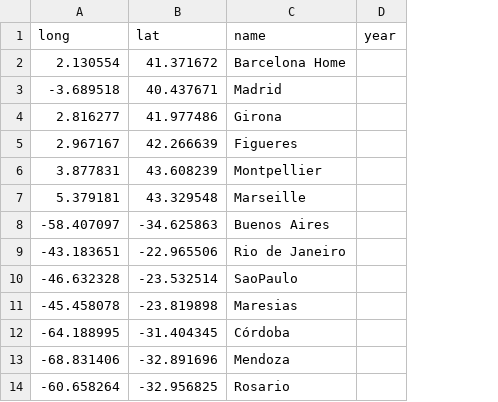
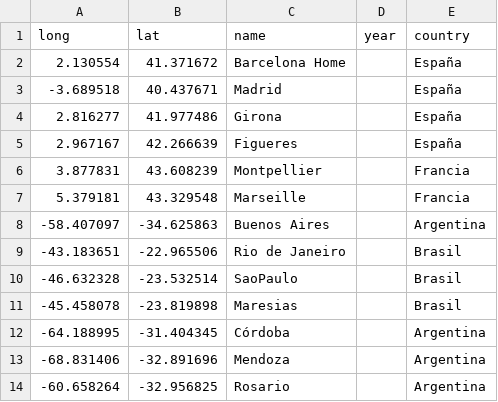
Before and after one commit to acasquete/acasquete.github.io, a CSV file: _data/cities.csv, drawn as a sheet; only a part is shown; the diff names each change by its address in the sheet, - before the commit and + after, or states it on an @@ line.

```diff
--- a/_data/cities.csv
+++ b/_data/cities.csv
+column E (country), rows 2-14: España | España | España | España | Francia | Francia | Argentina | Brasil | Brasil | Brasil | Argentina | Argentina | Argentina
```
Also changed, not shown: 5 other files.
